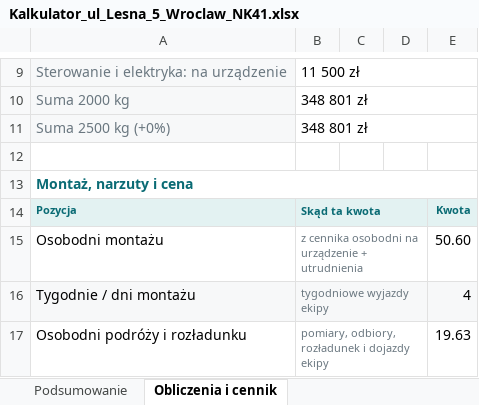
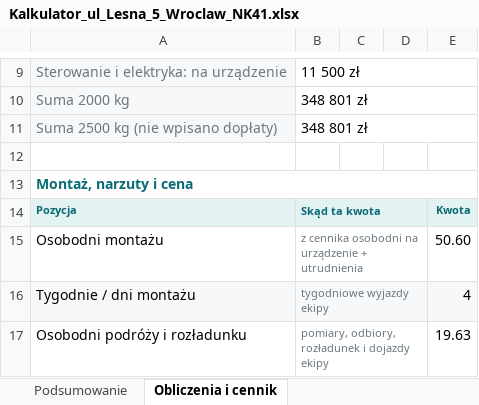
Before and after one commit to stan719/adobeee1, an Excel workbook: kalkulator-nk38/przyklady/Kalkulator_ul_Lesna_5_Wroclaw_NK41.xlsx, sheet Obliczenia i cennik, drawn as a sheet; only a part is shown, gaps mark what is left out; values as stored, in another font and other column widths than the file's, no borders; the diff names each change by its address in the sheet, - before the commit and + after, or states it on an @@ line.

```diff
--- a/kalkulator-nk38/przyklady/Kalkulator_ul_Lesna_5_Wroclaw_NK41.xlsx (sheet Obliczenia i cennik)
+++ b/kalkulator-nk38/przyklady/Kalkulator_ul_Lesna_5_Wroclaw_NK41.xlsx (sheet Obliczenia i cennik)
-A11: Suma 2500 kg (+0%)
+A11: Suma 2500 kg (nie wpisano dopłaty)
```
Also changed, not shown: sheet Podsumowanie, kalkulator-nk38/przyklady/Kalkulator_ul_Kwiatowa_24_Piastow_NKPXLH.xlsx, kalkulator-nk38/przyklady/Kalkulator_ul_Lipowa_12_Krakow_NK38.xlsx, 26 other files.
